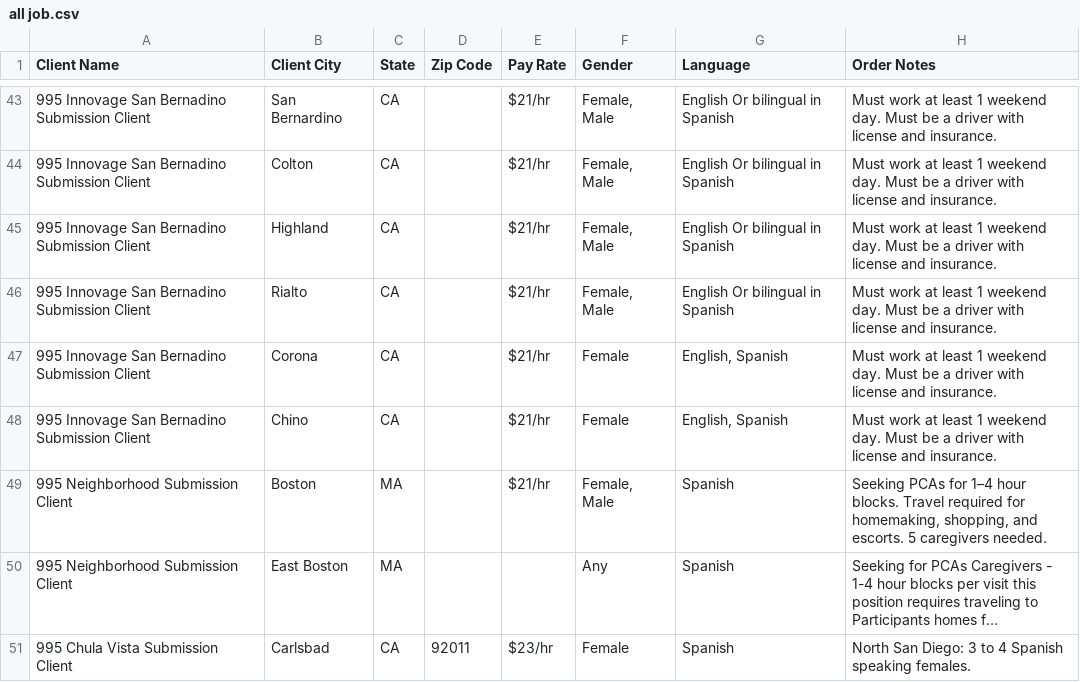
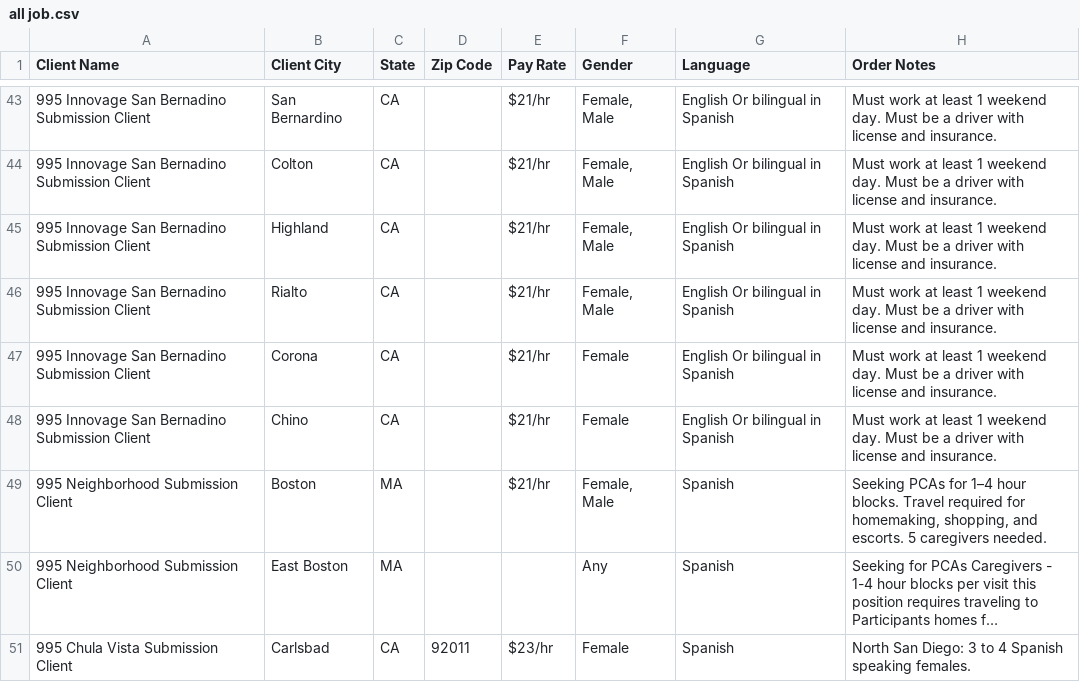
Before and after one commit to Ujwal-Bamb/all-jobs-finder, a CSV file: all job.csv, drawn as a sheet; only a part is shown, gaps mark what is left out; long unchanged cells end in ….

Commit message:
Update all job.csv

```diff
--- a/all job.csv
+++ b/all job.csv
@@ -46,4 +46,4 @@
 995 Innovage San Bernadino Submission Client,Rialto,CA,,"$21/hr","Female, Male","English Or bilingual in Spanish","Must work at least 1 weekend day. Must be a driver with license and insurance."
-995 Innovage San Bernadino Submission Client,Corona,CA,,"$21/hr","Female","English, Spanish","Must work at least 1 weekend day. Must be a driver with license and insurance."
-995 Innovage San Bernadino Submission Client,Chino,CA,,"$21/hr","Female","English, Spanish","Must work at least 1 weekend day. Must be a driver with license and insurance."
+995 Innovage San Bernadino Submission Client,Corona,CA,,"$21/hr","Female","English Or bilingual in Spanish","Must work at least 1 weekend day. Must be a driver with license and insurance."
+995 Innovage San Bernadino Submission Client,Chino,CA,,"$21/hr","Female","English Or bilingual in Spanish","Must work at least 1 weekend day. Must be a driver with license and insurance."
 995 Neighborhood Submission Client,Boston,MA,,"$21/hr","Female, Male","Spanish","Seeking PCAs for 1–4 hour blocks. Travel required for homemaking, shopping, and escorts. 5 caregivers needed."
```
